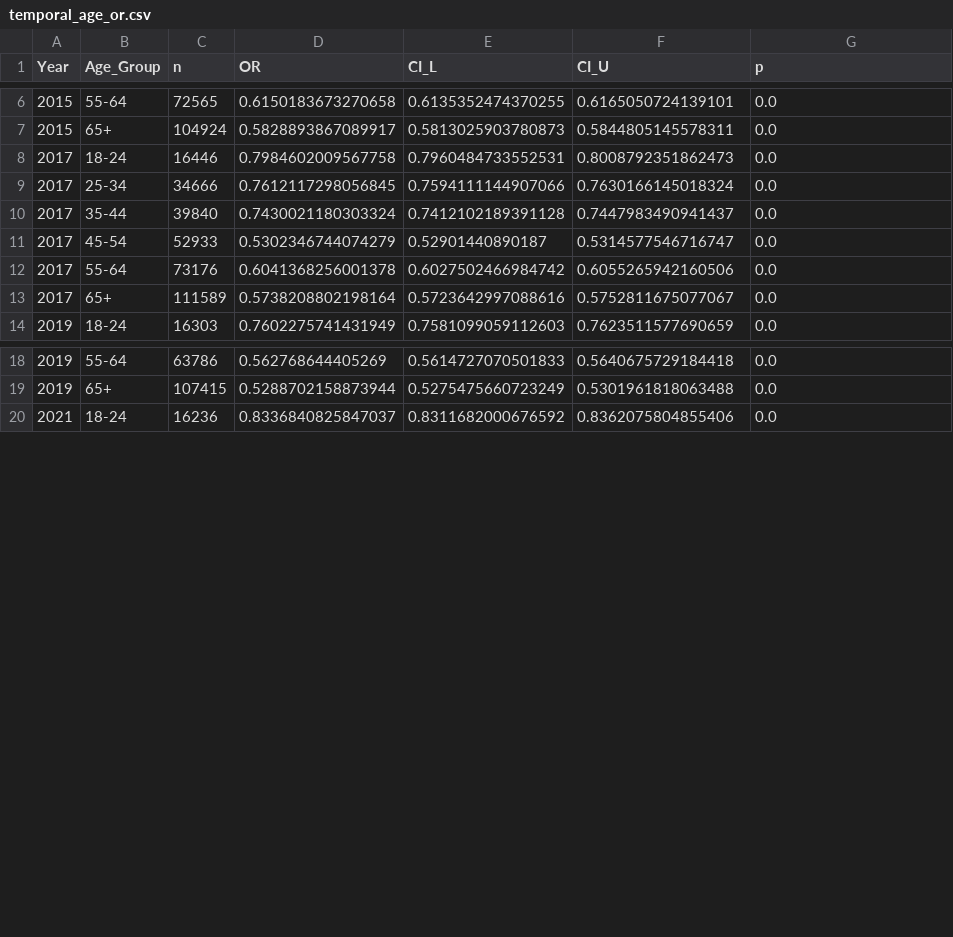
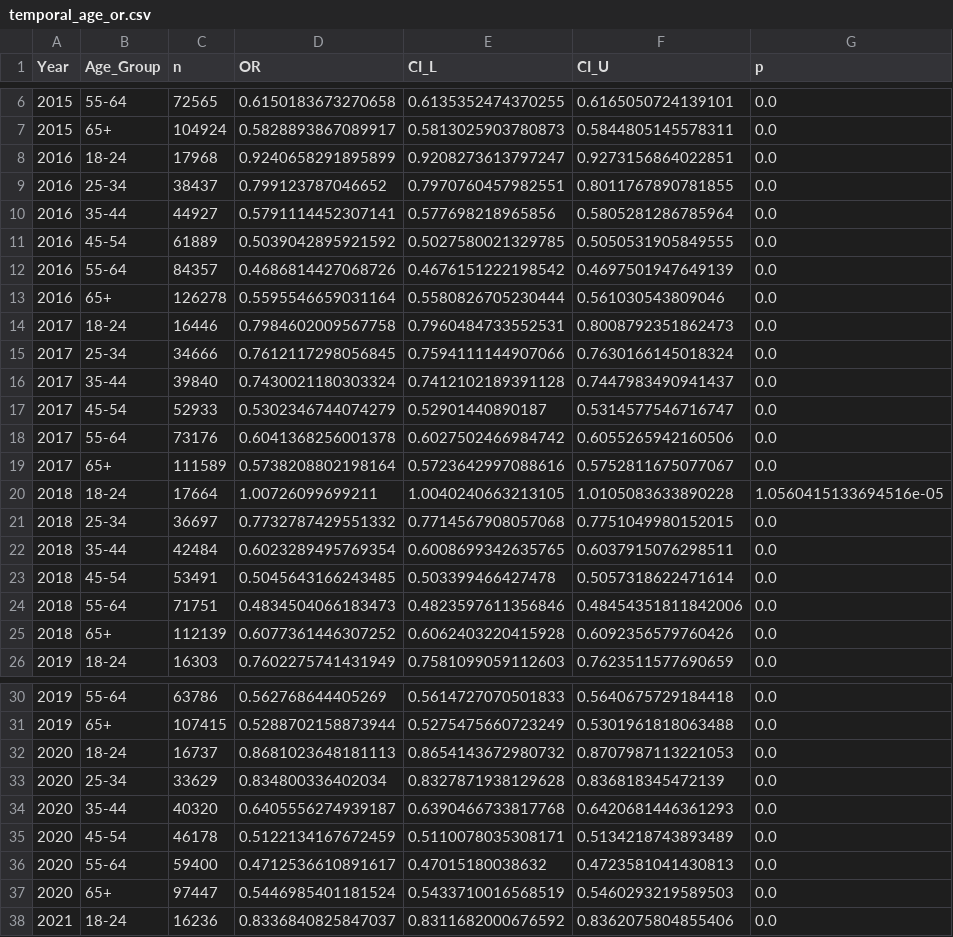
Before and after one commit to cedricshan/pa-fmd-hte, a CSV file: tables/temporal_age_or.csv, drawn as a sheet; only a part is shown, gaps mark what is left out; the diff covers the shown part only.

```diff
--- a/tables/temporal_age_or.csv
+++ b/tables/temporal_age_or.csv
@@ -7,2 +7,8 @@ Year,Age_Group,n,OR,CI_L,CI_U,p
 2015,65+,104924,0.5828893867089917,0.5813025903780873,0.5844805145578311,0.0
+2016,18-24,17968,0.9240658291895899,0.9208273613797247,0.9273156864022851,0.0
+2016,25-34,38437,0.799123787046652,0.7970760457982551,0.8011767890781855,0.0
+2016,35-44,44927,0.5791114452307141,0.577698218965856,0.5805281286785964,0.0
+2016,45-54,61889,0.5039042895921592,0.5027580021329785,0.5050531905849555,0.0
+2016,55-64,84357,0.4686814427068726,0.4676151222198542,0.4697501947649139,0.0
+2016,65+,126278,0.5595546659031164,0.5580826705230444,0.561030543809046,0.0
 2017,18-24,16446,0.7984602009567758,0.7960484733552531,0.8008792351862473,0.0
@@ -13,2 +19,8 @@ Year,Age_Group,n,OR,CI_L,CI_U,p
 2017,65+,111589,0.5738208802198164,0.5723642997088616,0.5752811675077067,0.0
+2018,18-24,17664,1.00726099699211,1.0040240663213105,1.0105083633890228,1.0560415133694516e-05
+2018,25-34,36697,0.7732787429551332,0.7714567908057068,0.7751049980152015,0.0
+2018,35-44,42484,0.6023289495769354,0.6008699342635765,0.6037915076298511,0.0
+2018,45-54,53491,0.5045643166243485,0.503399466427478,0.5057318622471614,0.0
+2018,55-64,71751,0.4834504066183473,0.4823597611356846,0.48454351811842006,0.0
+2018,65+,112139,0.6077361446307252,0.6062403220415928,0.6092356579760426,0.0
 2019,18-24,16303,0.7602275741431949,0.7581099059112603,0.7623511577690659,0.0
@@ -19,2 +31,8 @@ Year,Age_Group,n,OR,CI_L,CI_U,p
 2019,65+,107415,0.5288702158873944,0.5275475660723249,0.5301961818063488,0.0
+2020,18-24,16737,0.8681023648181113,0.8654143672980732,0.8707987113221053,0.0
+2020,25-34,33629,0.834800336402034,0.8327871938129628,0.836818345472139,0.0
+2020,35-44,40320,0.6405556274939187,0.6390466733817768,0.6420681446361293,0.0
+2020,45-54,46178,0.5122134167672459,0.5110078035308171,0.5134218743893489,0.0
+2020,55-64,59400,0.4712536610891617,0.47015180038632,0.4723581041430813,0.0
+2020,65+,97447,0.5446985401181524,0.5433710016568519,0.5460293219589503,0.0
 2021,18-24,16236,0.8336840825847037,0.8311682000676592,0.8362075804855406,0.0
```
Also changed, not shown: 6 added rows elsewhere in this file, tables/cc_vs_imputed.csv, tables/evalues.csv, 18 other files.
